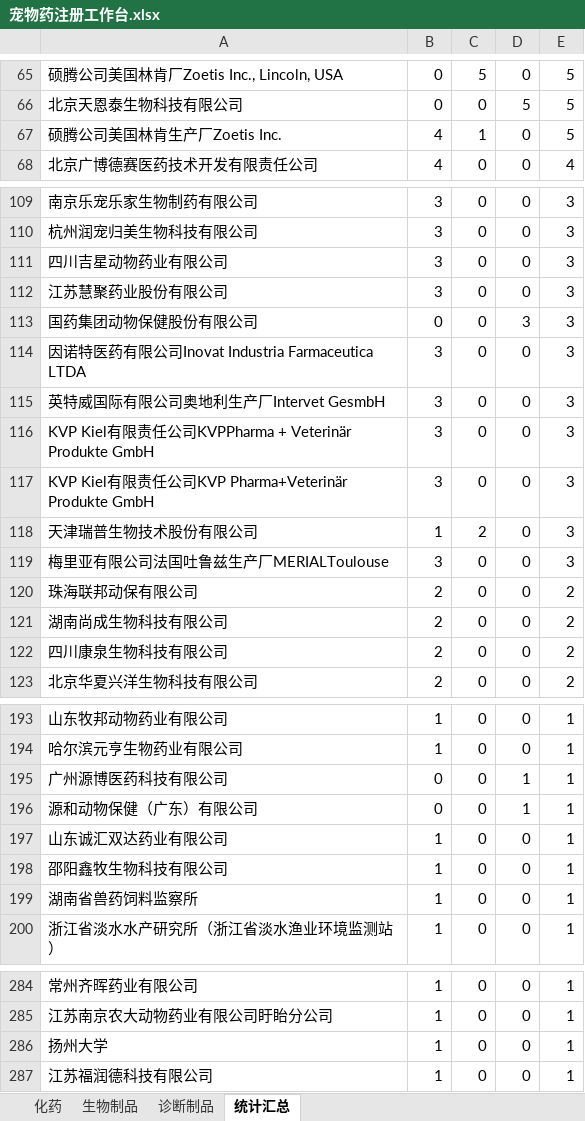
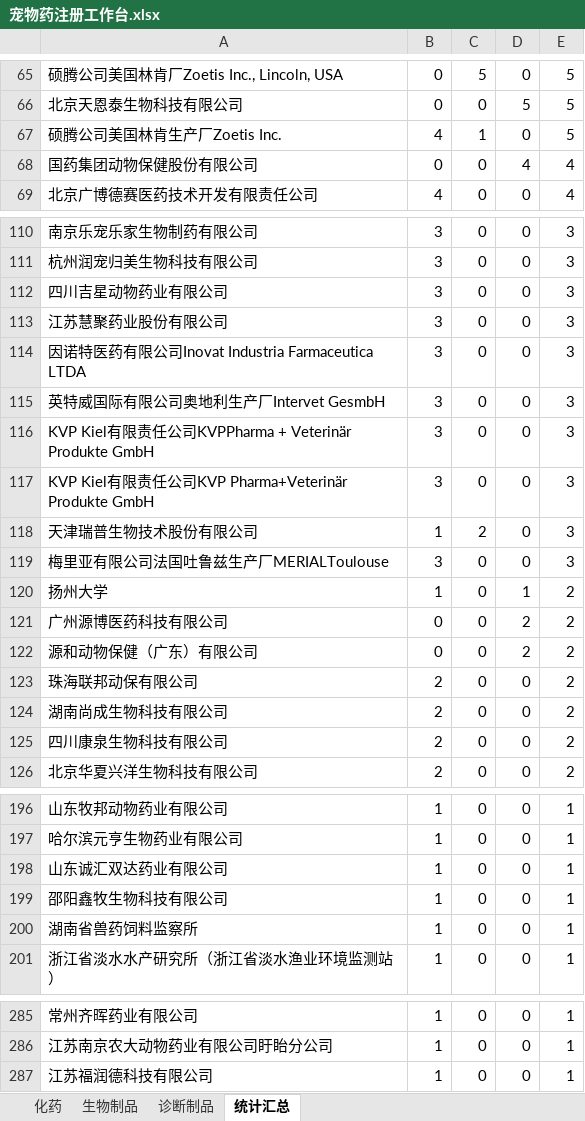
Before and after one commit to qqkiky/vet-drug-workbenches, an Excel workbook: workbench/宠物药注册工作台.xlsx, sheet 统计汇总, drawn as a sheet; only a part is shown, gaps mark what is left out; values as stored, in another font and other column widths than the file's, no borders; removed rows and columns are numbered as before the commit, all else as after; the diff covers the shown part only; the diff names each change by its address in the sheet, - before the commit and + after, or states it on an @@ line.

```diff
--- a/workbench/宠物药注册工作台.xlsx (sheet 统计汇总)
+++ b/workbench/宠物药注册工作台.xlsx (sheet 统计汇总)
+row 68: 国药集团动物保健股份有限公司 | 0 | 0 | 4 | 4
-row 113: 国药集团动物保健股份有限公司 | 0 | 0 | 3 | 3
+row 120: 扬州大学 | 1 | 0 | 1 | 2
+row 121: 广州源博医药科技有限公司 | 0 | 0 | 2 | 2
+row 122: 源和动物保健（广东）有限公司 | 0 | 0 | 2 | 2
-row 195: 广州源博医药科技有限公司 | 0 | 0 | 1 | 1
-row 196: 源和动物保健（广东）有限公司 | 0 | 0 | 1 | 1
-row 286: 扬州大学 | 1 | 0 | 0 | 1
```
Also changed, not shown: 1 added row and 6 edited cells elsewhere in this sheet, sheet 诊断制品, workbench/兽药注册工作台.xlsx, workbench/国产宠物药注册工作台.xlsx, 14 other files.
